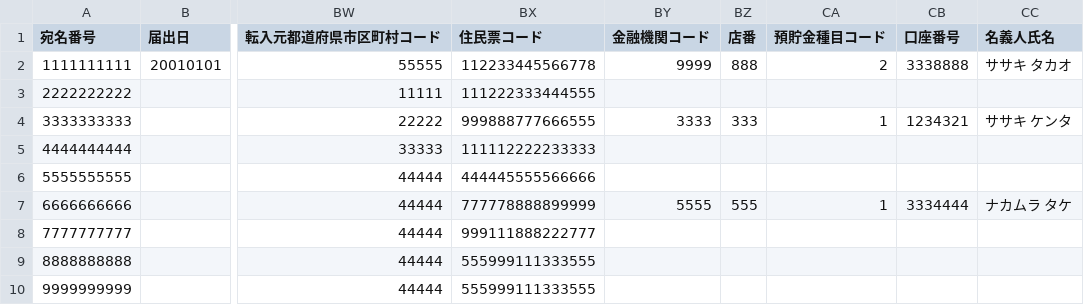
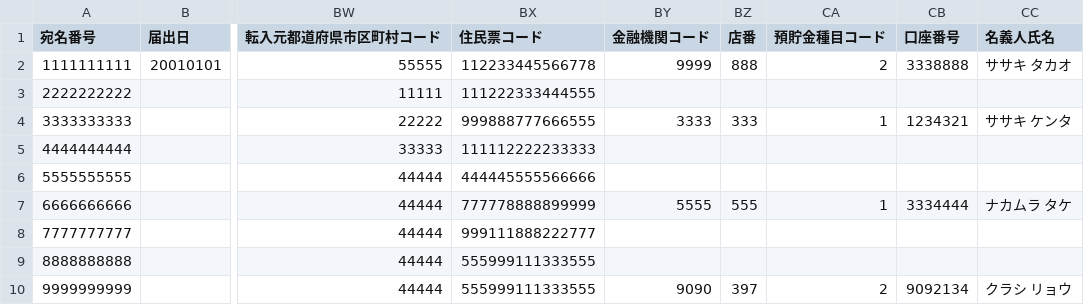
Before and after one commit to doy1022/ConvertTool, a CSV file: テスト用CSV/STEP10/中間ファイル⑦_エラーなし.csv, drawn as a sheet; only a part is shown, gaps mark what is left out; the diff names each change by its address in the sheet, - before the commit and + after, or states it on an @@ line.

Commit message:
Update 中間ファイル⑦_エラーなし.csv

```diff
--- a/テスト用CSV/STEP10/中間ファイル⑦_エラーなし.csv
+++ b/テスト用CSV/STEP10/中間ファイル⑦_エラーなし.csv
-BY10 (金融機関コード): (empty)
+BY10 (金融機関コード): 9090
-BZ10 (店番): (empty)
+BZ10 (店番): 397
-CA10 (預貯金種目コード): (empty)
+CA10 (預貯金種目コード): 2
-CB10 (口座番号): (empty)
+CB10 (口座番号): 9092134
-CC10 (名義人氏名): (empty)
+CC10 (名義人氏名): クラシ リョウ
```
